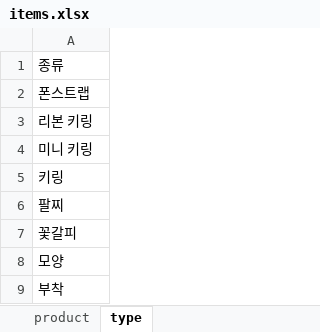
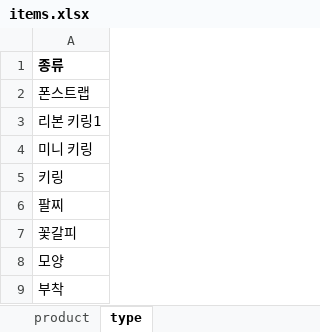
Before and after one commit to mjcode1588/Barcode_Create_Word, an Excel workbook: data/items.xlsx, sheet type, drawn as a sheet; values as stored, in another font and other column widths than the file's, no borders; the diff names each change by its address in the sheet, - before the commit and + after, or states it on an @@ line.

```diff
--- a/data/items.xlsx (sheet type)
+++ b/data/items.xlsx (sheet type)
-A1 bold: off
+A1 bold: on
-A3: 리본 키링
+A3: 리본 키링1
```
Also changed, not shown: sheet product, 9 other files.
